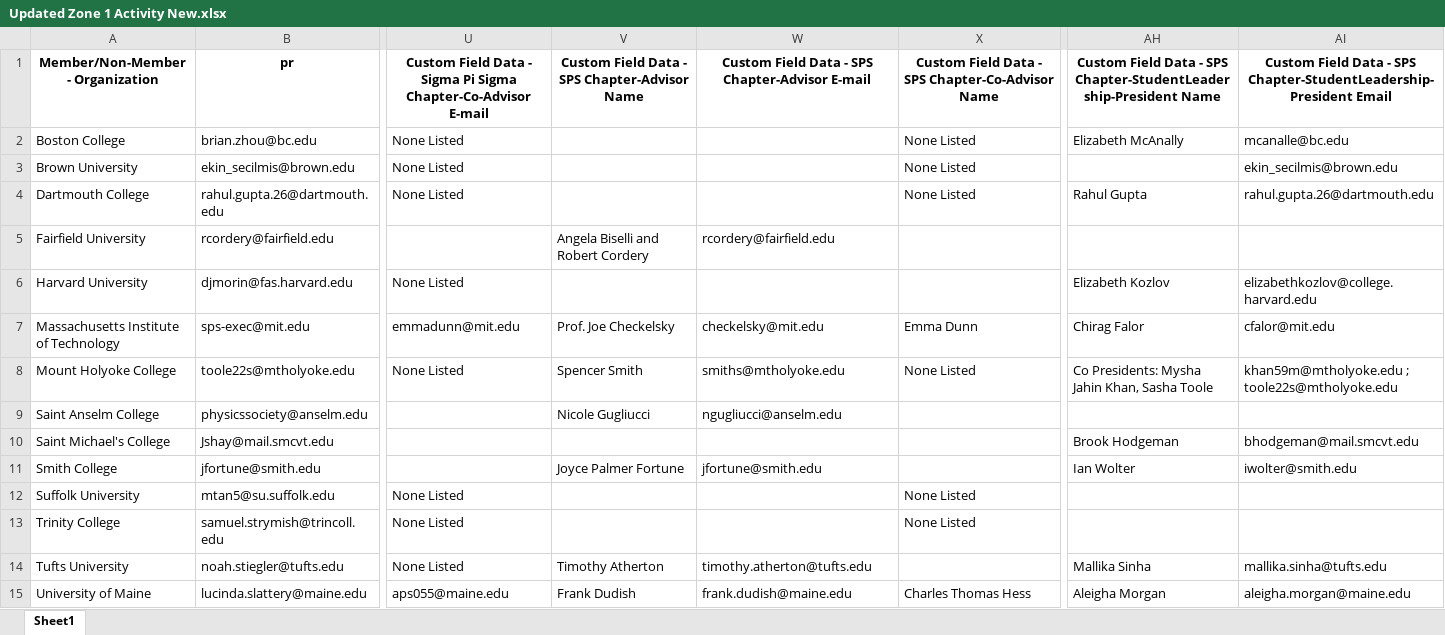
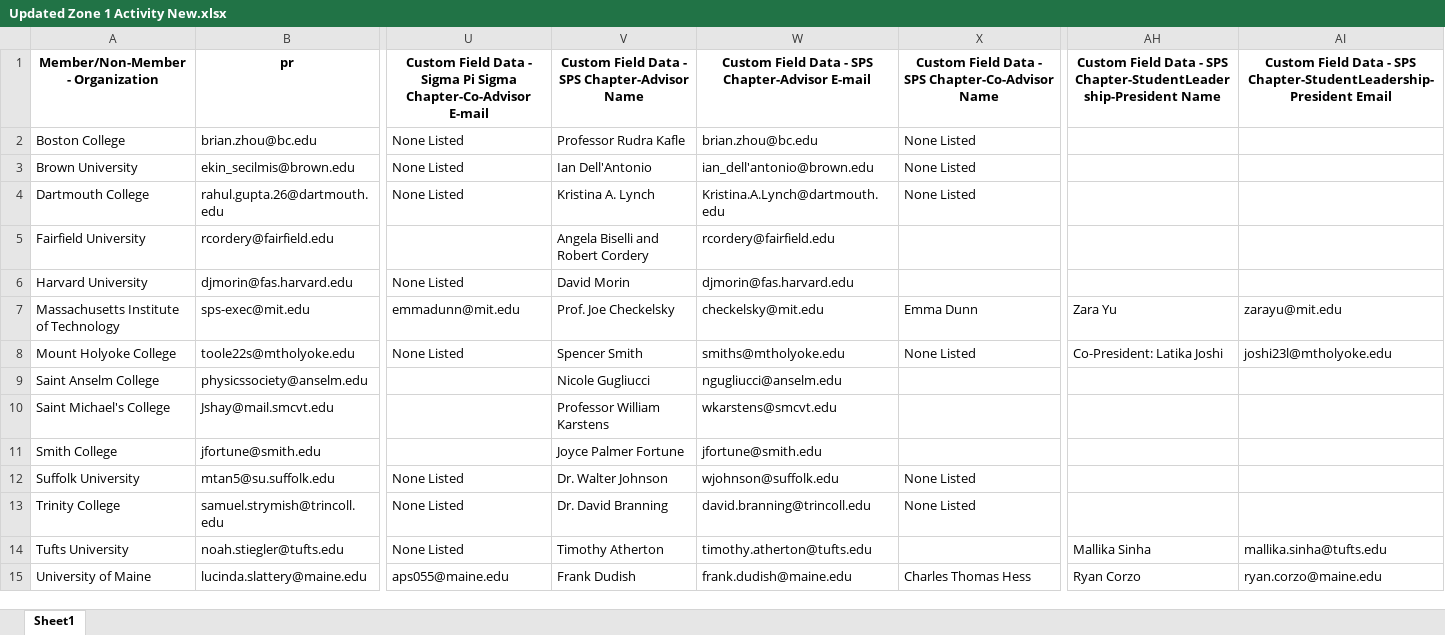
Before and after one commit to Collins-kariuk/SPS-Report-Automation, an Excel workbook: Updated Zone 1 Activity New.xlsx, sheet Sheet1, drawn as a sheet; only a part is shown, gaps mark what is left out; values as stored, in another font and other column widths than the file's, no borders; the diff covers the shown part only; the diff names each change by its address in the sheet, - before the commit and + after, or states it on an @@ line.

Commit message:
Update base files for induction date testing
Basically, I want to end up at the point where the induction date was working but 2 of the schools (Smith and UoMass-Amherst) had wrong date entries.

```diff
--- a/Updated Zone 1 Activity New.xlsx (sheet Sheet1)
+++ b/Updated Zone 1 Activity New.xlsx (sheet Sheet1)
-V2: (empty)
+V2: Professor Rudra Kafle
-W2: (empty)
+W2: brian.zhou@bc.edu
-AH2: Elizabeth McAnally
+AH2: (empty)
-AI2: mcanalle@bc.edu
+AI2: (empty)
-V3: (empty)
+V3: Ian Dell'Antonio
-W3: (empty)
+W3: ian_dell'antonio@brown.edu
-AI3: ekin_secilmis@brown.edu
+AI3: (empty)
-V4: (empty)
+V4: Kristina A. Lynch
-W4: (empty)
+W4: Kristina.A.Lynch@dartmouth.edu
-AH4: Rahul Gupta
+AH4: (empty)
-AI4: rahul.gupta.26@dartmouth.edu
+AI4: (empty)
-V6: (empty)
+V6: David Morin
-W6: (empty)
+W6: djmorin@fas.harvard.edu
-AH6: Elizabeth Kozlov
+AH6: (empty)
-AI6: elizabethkozlov@college.harvard.edu
+AI6: (empty)
-AH7: Chirag Falor
+AH7: Zara Yu
-AI7: cfalor@mit.edu
+AI7: zarayu@mit.edu
-AH8: Co Presidents: Mysha Jahin Khan, Sasha Toole
+AH8: Co-President: Latika Joshi
-AI8: khan59m@mtholyoke.edu ; toole22s@mtholyoke.edu
+AI8: joshi23l@mtholyoke.edu
-V10: (empty)
+V10: Professor William Karstens
-W10: (empty)
+W10: wkarstens@smcvt.edu
-AH10: Brook Hodgeman
+AH10: (empty)
-AI10: bhodgeman@mail.smcvt.edu
+AI10: (empty)
-AH11: Ian Wolter
+AH11: (empty)
-AI11: iwolter@smith.edu
+AI11: (empty)
-V12: (empty)
+V12: Dr. Walter Johnson
-W12: (empty)
+W12: wjohnson@suffolk.edu
-V13: (empty)
+V13: Dr. David Branning
-W13: (empty)
+W13: david.branning@trincoll.edu
-AH15: Aleigha Morgan
+AH15: Ryan Corzo
-AI15: aleigha.morgan@maine.edu
+AI15: ryan.corzo@maine.edu
```
Also changed, not shown: 103 edited cells elsewhere in this sheet, 24 Reports Zone 1.xlsx, Zone 1 Activity.xlsx.
